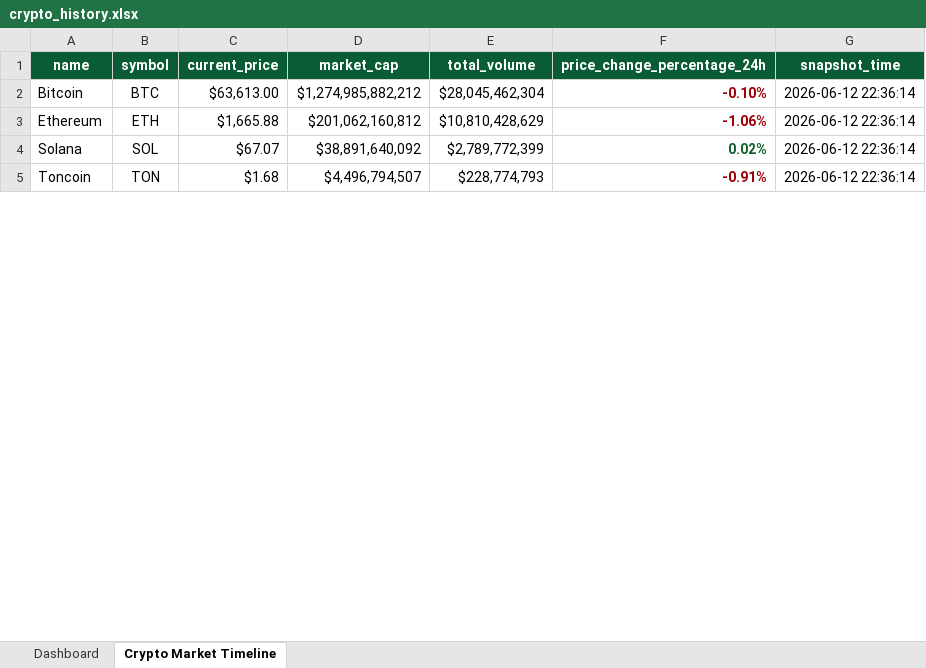
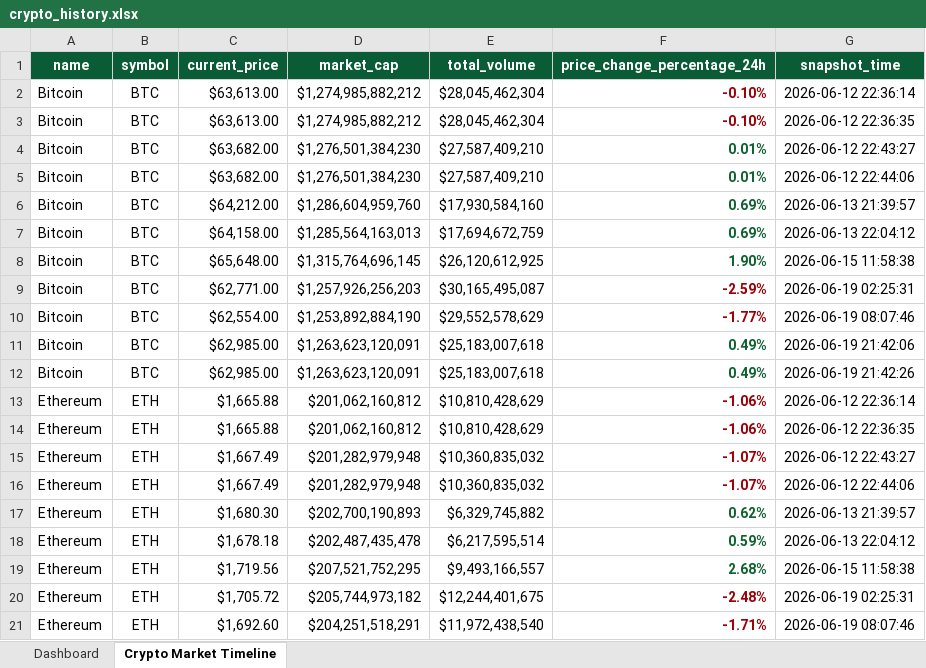
Before and after one commit to Vlad34745/crypto-etl-pipeline, an Excel workbook: crypto_history.xlsx, sheet Crypto Market Timeline, drawn as a sheet; only a part is shown; the shorter side is filled out with more unchanged rows; values as stored, in another font and other column widths than the file's, no borders; the diff covers the shown part only; the diff names each change by its address in the sheet, - before the commit and + after, or states it on an @@ line.

```diff
--- a/crypto_history.xlsx (sheet Crypto Market Timeline)
+++ b/crypto_history.xlsx (sheet Crypto Market Timeline)
@@ row 7 moved to row 3: Bitcoin @@
@@ row 12 moved to row 4: Bitcoin @@
@@ row 17 moved to row 5: Bitcoin @@
@@ row 22 moved to row 6: Bitcoin @@
+row 7: Bitcoin | BTC | $64,158.00 | $1,285,564,163,013 | $17,694,672,759 | 0.69% | 2026-06-13 22:04:12
+row 8: Bitcoin | BTC | $65,648.00 | $1,315,764,696,145 | $26,120,612,925 | 1.90% | 2026-06-15 11:58:38
+row 9: Bitcoin | BTC | $62,771.00 | $1,257,926,256,203 | $30,165,495,087 | -2.59% | 2026-06-19 02:25:31
+row 10: Bitcoin | BTC | $62,554.00 | $1,253,892,884,190 | $29,552,578,629 | -1.77% | 2026-06-19 08:07:46
+row 11: Bitcoin | BTC | $62,985.00 | $1,263,623,120,091 | $25,183,007,618 | 0.49% | 2026-06-19 21:42:06
+row 12: Bitcoin | BTC | $62,985.00 | $1,263,623,120,091 | $25,183,007,618 | 0.49% | 2026-06-19 21:42:26
@@ row 8 moved to row 14: Ethereum @@
@@ row 13 moved to row 15: Ethereum @@
@@ row 18 moved to row 16: Ethereum @@
@@ row 23 moved to row 17: Ethereum @@
+row 18: Ethereum | ETH | $1,678.18 | $202,487,435,478 | $6,217,595,514 | 0.59% | 2026-06-13 22:04:12
+row 19: Ethereum | ETH | $1,719.56 | $207,521,752,295 | $9,493,166,557 | 2.68% | 2026-06-15 11:58:38
+row 20: Ethereum | ETH | $1,705.72 | $205,744,973,182 | $12,244,401,675 | -2.48% | 2026-06-19 02:25:31
+row 21: Ethereum | ETH | $1,692.60 | $204,251,518,291 | $11,972,438,540 | -1.71% | 2026-06-19 08:07:46
```
Also changed, not shown: 80 added rows, 8 moved rows and 5 edited cells elsewhere in this sheet, sheet Dashboard, 3 other files.
